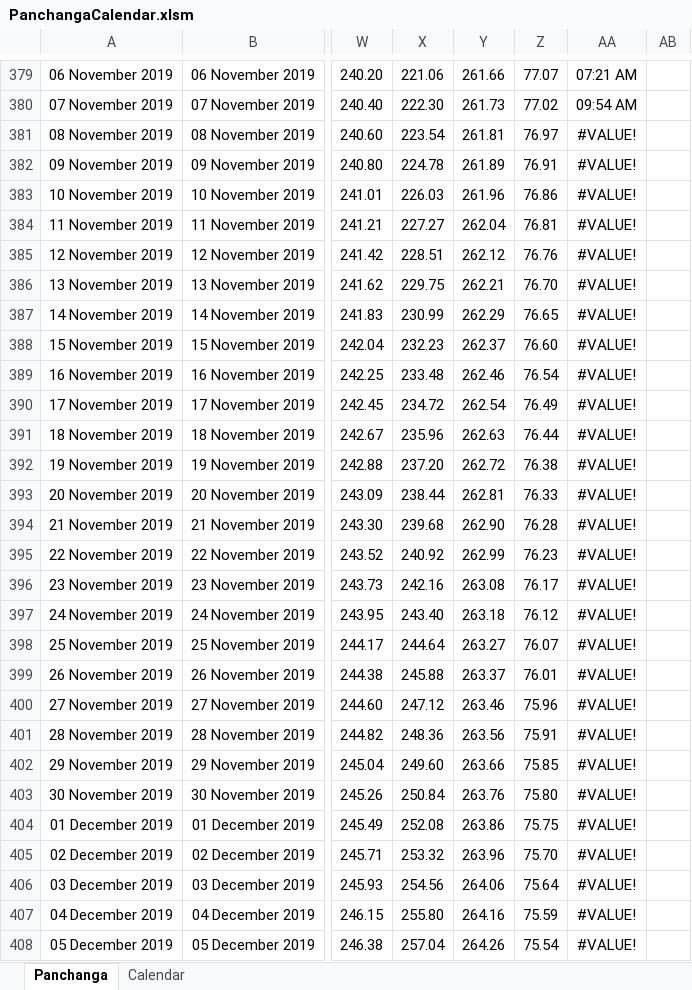
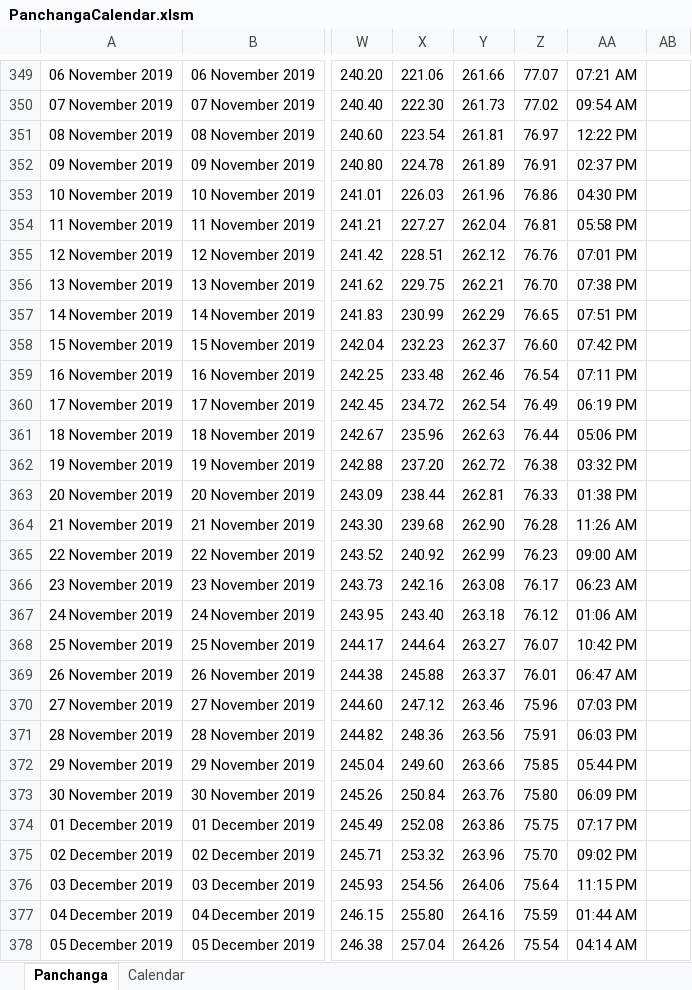
Before and after one commit to SanjayPrabhakaran/JyotishCalc, an Excel workbook: PanchangaCalendar.xlsm, sheet Panchanga, drawn as a sheet; only a part is shown, gaps mark what is left out; values as stored, in another font and other column widths than the file's, no borders; table styles not drawn; addresses are those after the commit; the diff covers the shown part only; the diff names each change by its address in the sheet, - before the commit and + after, or states it on an @@ line.

Commit message:
with panchanga and fixes

```diff
--- a/PanchangaCalendar.xlsm (sheet Panchanga)
+++ b/PanchangaCalendar.xlsm (sheet Panchanga)
-AA351: #VALUE!
+AA351: 12:22 PM
-AA352: #VALUE!
+AA352: 02:37 PM
-AA353: #VALUE!
+AA353: 04:30 PM
-AA354: #VALUE!
+AA354: 05:58 PM
-AA355: #VALUE!
+AA355: 07:01 PM
-AA356: #VALUE!
+AA356: 07:38 PM
-AA357: #VALUE!
+AA357: 07:51 PM
-AA358: #VALUE!
+AA358: 07:42 PM
-AA359: #VALUE!
+AA359: 07:11 PM
-AA360: #VALUE!
+AA360: 06:19 PM
-AA361: #VALUE!
+AA361: 05:06 PM
-AA362: #VALUE!
+AA362: 03:32 PM
-AA363: #VALUE!
+AA363: 01:38 PM
-AA364: #VALUE!
+AA364: 11:26 AM
-AA365: #VALUE!
+AA365: 09:00 AM
-AA366: #VALUE!
+AA366: 06:23 AM
-AA367: #VALUE!
+AA367: 01:06 AM
-AA368: #VALUE!
+AA368: 10:42 PM
-AA369: #VALUE!
+AA369: 06:47 AM
-AA370: #VALUE!
+AA370: 07:03 PM
-AA371: #VALUE!
+AA371: 06:03 PM
-AA372: #VALUE!
+AA372: 05:44 PM
-AA373: #VALUE!
+AA373: 06:09 PM
-AA374: #VALUE!
+AA374: 07:17 PM
-AA375: #VALUE!
+AA375: 09:02 PM
-AA376: #VALUE!
+AA376: 11:15 PM
-AA377: #VALUE!
+AA377: 01:44 AM
-AA378: #VALUE!
+AA378: 04:14 AM
```
Also changed, not shown: 30 added rows, 30 removed rows, 34 edited cells and cell formats elsewhere in this sheet, sheet Calendar, formulas that keep their value.
